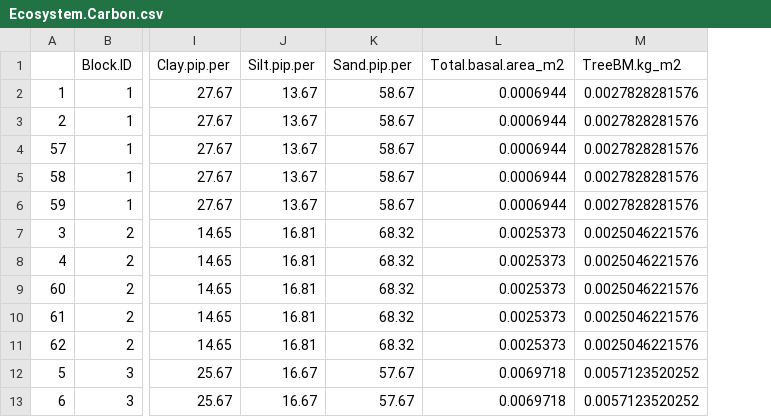
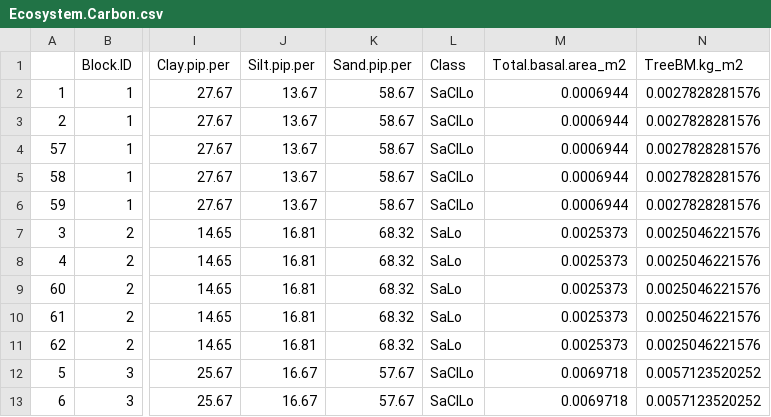
Before and after one commit to JamesDMSpeed/AfricanBioServices-Vegetation-and-soils, a CSV file: Ecosystem carbon/Ecosystem.Carbon.csv, drawn as a sheet; only a part is shown, gaps mark what is left out; the diff names each change by its address in the sheet, - before the commit and + after, or states it on an @@ line.

```diff
--- a/Ecosystem carbon/Ecosystem.Carbon.csv
+++ b/Ecosystem carbon/Ecosystem.Carbon.csv
+column L (Class), rows 2-13: SaClLo | SaClLo | SaClLo | SaClLo | SaClLo | SaLo | SaLo | SaLo | SaLo | SaLo | SaClLo | SaClLo
```
Also changed, not shown: Ecosystem carbon/Soil.DW.Carbon.Block.csv, Ecosystem carbon/Tree.Herb.Carbon.Block.csv, 10 other files.
